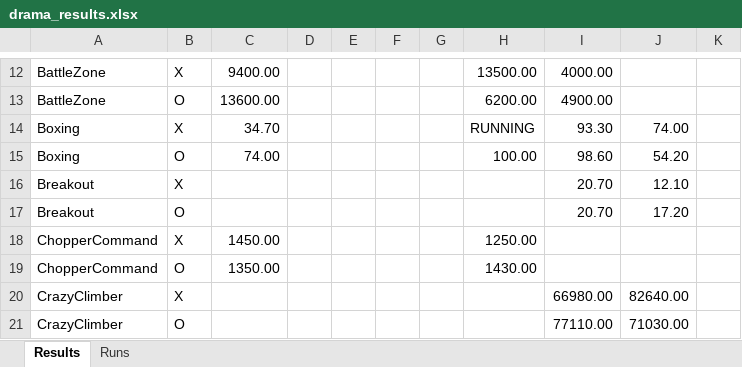
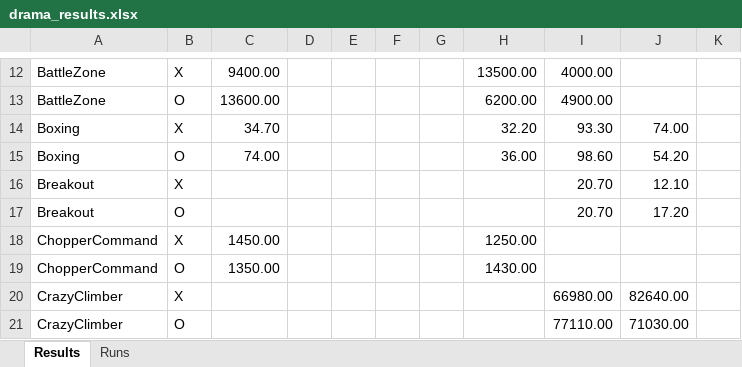
Before and after one commit to wrrte/Drama, an Excel workbook: results/drama_results.xlsx, sheet Results, drawn as a sheet; only a part is shown, gaps mark what is left out; values as stored, in another font and other column widths than the file's, no cell formats; the diff covers the shown part only; the diff names each change by its address in the sheet, - before the commit and + after, or states it on an @@ line.

```diff
--- a/results/drama_results.xlsx (sheet Results)
+++ b/results/drama_results.xlsx (sheet Results)
-H14: RUNNING
+H14: 32.20
-H15: 100.00
+H15: 36.00
```
Also changed, not shown: 24 edited cells elsewhere in this sheet, sheet Runs, cell formats, 2 other files.
